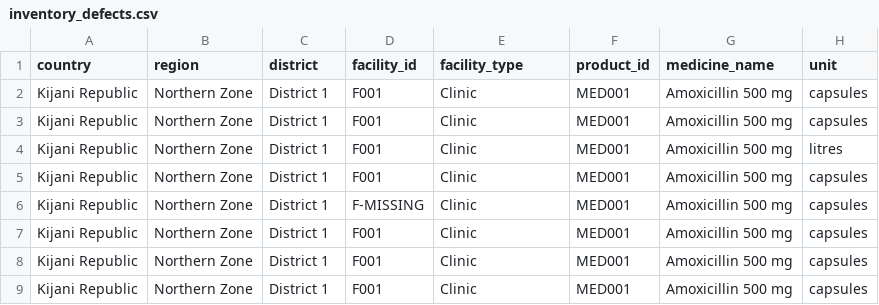
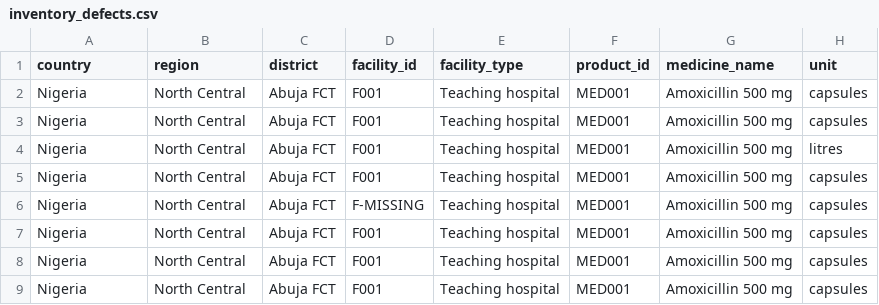
Before and after one commit to rccgregion/AFRISCOPE-AI, a CSV file: public/demo/inventory_defects.csv, drawn as a sheet; only a part is shown; the diff names each change by its address in the sheet, - before the commit and + after, or states it on an @@ line.

```diff
--- a/public/demo/inventory_defects.csv
+++ b/public/demo/inventory_defects.csv
-A2:A9 (country): Kijani Republic
+A2:A9 (country): Nigeria
-B2:B9 (region): Northern Zone
+B2:B9 (region): North Central
-C2:C9 (district): District 1
+C2:C9 (district): Abuja FCT
-E2:E9 (facility_type): Clinic
+E2:E9 (facility_type): Teaching hospital
```
Also changed, not shown: public/demo/budget_scenarios.csv, public/demo/budgets.csv, 14 other files.
